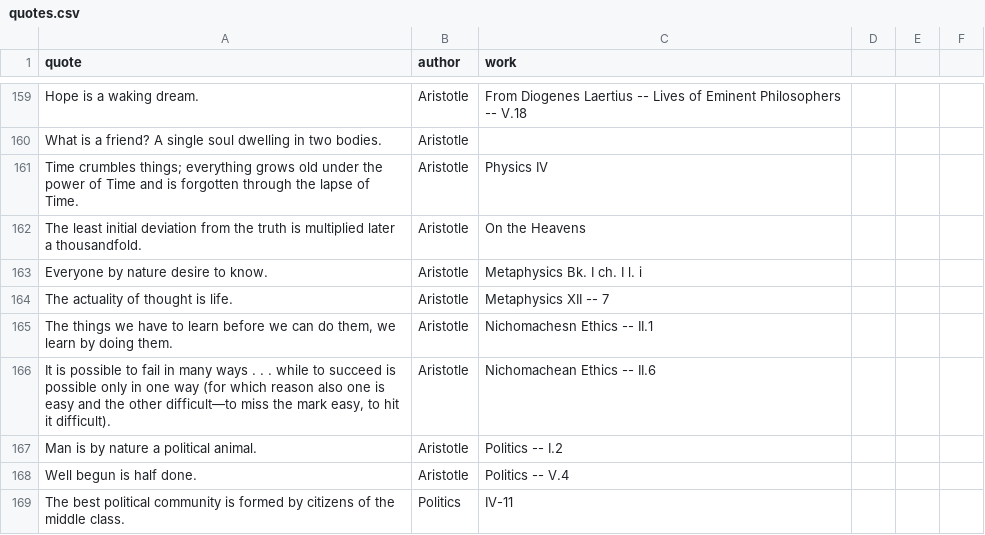
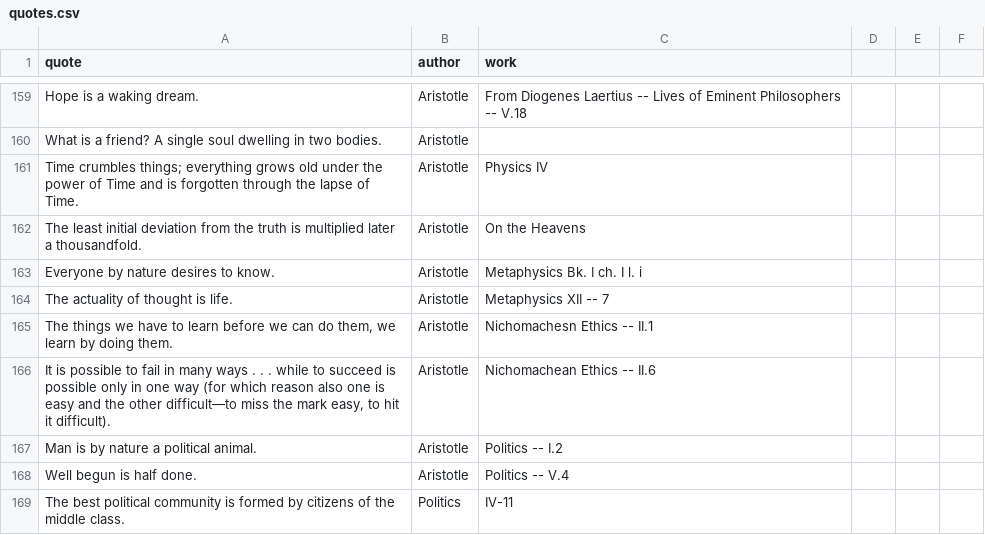
Before and after one commit to Collisteru/collisteru.net, a CSV file: src/data/quotes.csv, drawn as a sheet; only a part is shown, gaps mark what is left out; the diff names each change by its address in the sheet, - before the commit and + after, or states it on an @@ line.

Commit message:
Fixed Aristotle typo

```diff
--- a/src/data/quotes.csv
+++ b/src/data/quotes.csv
-A163 (quote): Everyone by nature desire to know.
+A163 (quote): Everyone by nature desires to know.
```
